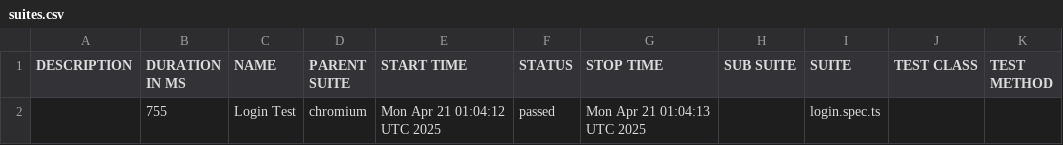
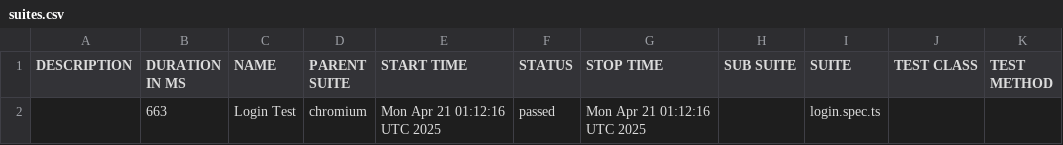
Before and after one commit to FVlejandro/cl-autoweb-demostration, a CSV file: data/suites.csv, drawn as a sheet.

```diff
--- a/data/suites.csv
+++ b/data/suites.csv
@@ -1,2 +1,2 @@
 "DESCRIPTION","DURATION IN MS","NAME","PARENT SUITE","START TIME","STATUS","STOP TIME","SUB SUITE","SUITE","TEST CLASS","TEST METHOD"
-"","755","Login Test","chromium","Mon Apr 21 01:04:12 UTC 2025","passed","Mon Apr 21 01:04:13 UTC 2025","","login.spec.ts","",""
+"","663","Login Test","chromium","Mon Apr 21 01:12:16 UTC 2025","passed","Mon Apr 21 01:12:16 UTC 2025","","login.spec.ts","",""
```
Also changed, not shown: 17 other files.
